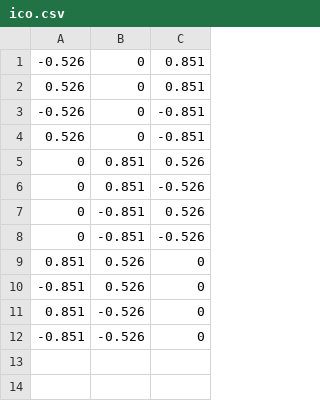
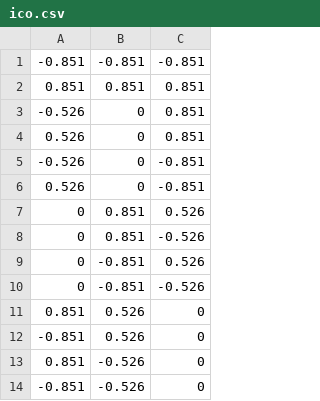
Before and after one commit to stestagg/Personal, a CSV file: Sierp.3d/shapes/ico.csv, drawn as a sheet.

```diff
--- a/Sierp.3d/shapes/ico.csv
+++ b/Sierp.3d/shapes/ico.csv
@@ -1 +1,3 @@
+-0.851,-0.851,-0.851
+0.851,0.851,0.851
 -0.526, 0, 0.851
```
Also changed, not shown: 4 other files.
